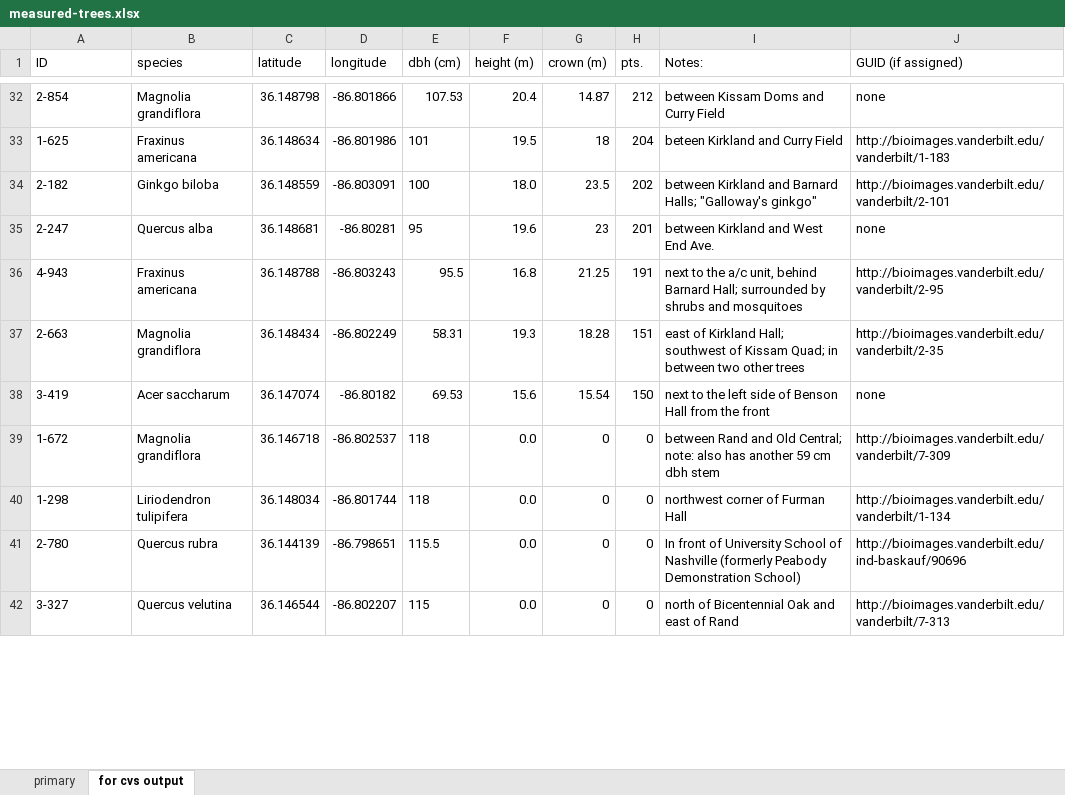
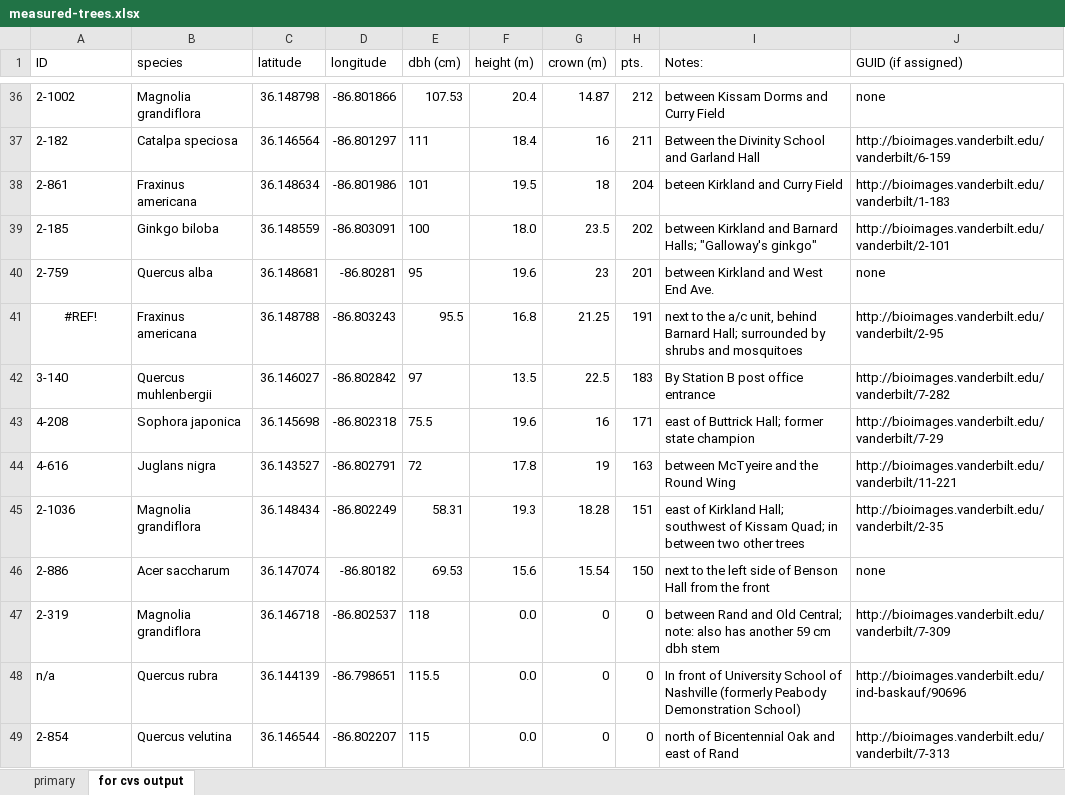
Before and after one commit to vanderbilt-arboretum/database, an Excel workbook: measured-trees.xlsx, sheet for cvs output, drawn as a sheet; only a part is shown, gaps mark what is left out; values as stored, in another font and other column widths than the file's, no borders; removed rows and columns are numbered as before the commit, all else as after; the diff covers the shown part only; the diff names each change by its address in the sheet, - before the commit and + after, or states it on an @@ line.

```diff
--- a/measured-trees.xlsx (sheet for cvs output)
+++ b/measured-trees.xlsx (sheet for cvs output)
-A36 (ID): 2-854
+A36 (ID): 2-1002
-I36 (Notes:): between Kissam Doms and Curry Field
+I36 (Notes:): between Kissam Dorms and Curry Field
+row 37: 2-182 | Catalpa speciosa | 36.146564 | -86.801297 | 111 | 18.4 | 16 | 211 | Between the Divinity School and Garland Hall | http://bioimages.vanderbilt.edu/vanderbilt/6-159
-A38 (ID): 1-625
+A38 (ID): 2-861
-A39 (ID): 2-182
+A39 (ID): 2-185
-A40 (ID): 2-247
+A40 (ID): 2-759
-A41 (ID): 4-943
+A41 (ID): #REF!
-A41 alignment: left
+A41 alignment: center
+row 42: 3-140 | Quercus muhlenbergii | 36.146027 | -86.802842 | 97 | 13.5 | 22.5 | 183 | By Station B post office entrance | http://bioimages.vanderbilt.edu/vanderbilt/7-282
+row 43: 4-208 | Sophora japonica | 36.145698 | -86.802318 | 75.5 | 19.6 | 16 | 171 | east of Buttrick Hall; former state champion | http://bioimages.vanderbilt.edu/vanderbilt/7-29
+row 44: 4-616 | Juglans nigra | 36.143527 | -86.802791 | 72 | 17.8 | 19 | 163 | between McTyeire and the Round Wing | http://bioimages.vanderbilt.edu/vanderbilt/11-221
-A45 (ID): 2-663
+A45 (ID): 2-1036
-A46 (ID): 3-419
+A46 (ID): 2-886
-A47 (ID): 1-672
+A47 (ID): 2-319
-row 40: 1-298 | Liriodendron tulipifera | 36.148034 | -86.801744 | 118 | 0.0 | 0 | 0 | northwest corner of Furman Hall | http://bioimages.vanderbilt.edu/vanderbilt/1-134
-A48 (ID): 2-780
+A48 (ID): n/a
-A49 (ID): 3-327
+A49 (ID): 2-854
```
Also changed, not shown: 4 added rows, 7 removed rows and 68 edited cells elsewhere in this sheet, sheet primary, formulas that keep their value.
